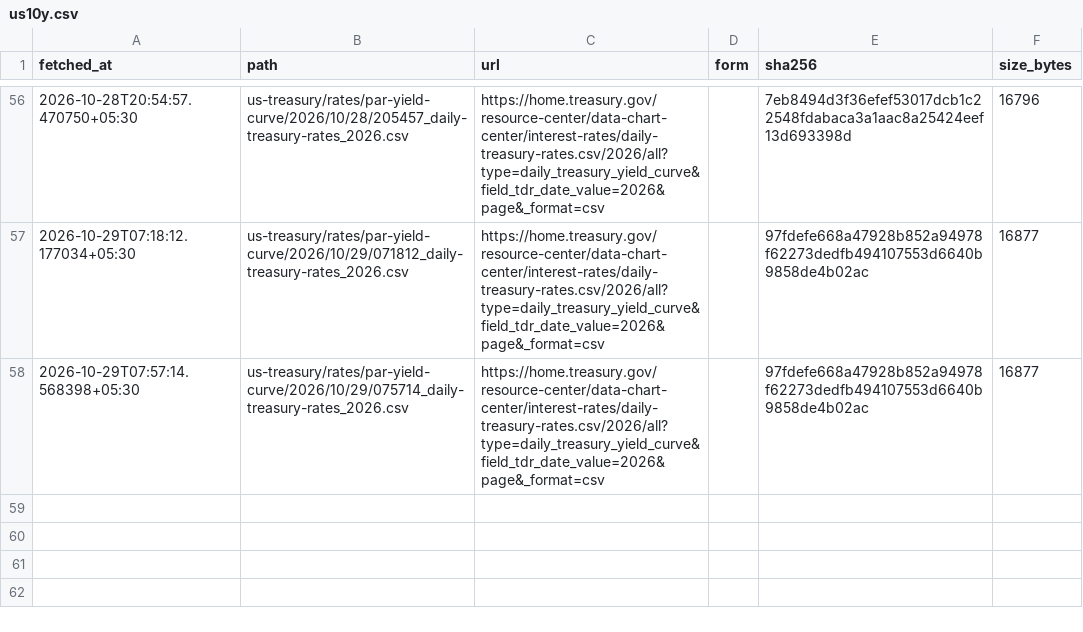
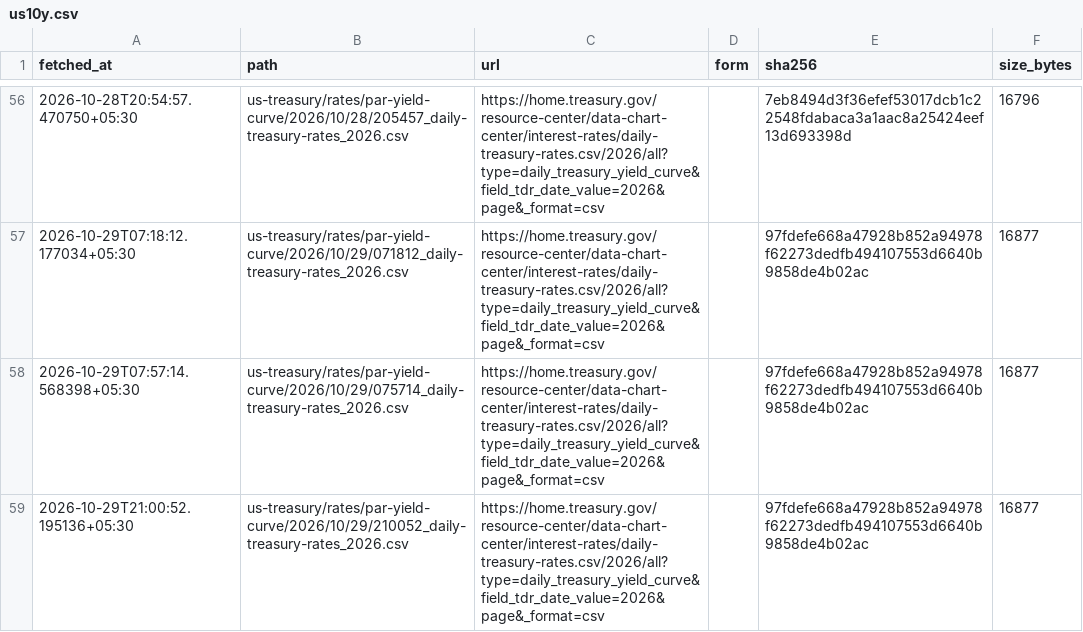
Before and after one commit to contactexepex/omenix-trading, a CSV file: research/data/manifests/global-cues/us10y.csv, drawn as a sheet; only a part is shown, gaps mark what is left out.

```diff
--- a/research/data/manifests/global-cues/us10y.csv
+++ b/research/data/manifests/global-cues/us10y.csv
@@ -58 +58,2 @@ fetched_at,path,url,form,sha256,size_bytes
 2026-10-29T07:57:14.568398+05:30,us-treasury/rates/par-yield-curve/2026/10/29/075714_daily-treasury-rates_2026.csv,https://home.treasury.gov/resource-center/data-chart-center/interest-rates/daily-treasury-rates.csv/2026/all?type=daily_treasury_yield_curve&field_tdr_date_value=2026&page&_format=csv,,97fdefe668a47928b852a94978f62273dedfb494107553d6640b9858de4b02ac,16877
+2026-10-29T21:00:52.195136+05:30,us-treasury/rates/par-yield-curve/2026/10/29/210052_daily-treasury-rates_2026.csv,https://home.treasury.gov/resource-center/data-chart-center/interest-rates/daily-treasury-rates.csv/2026/all?type=daily_treasury_yield_curve&field_tdr_date_value=2026&page&_format=csv,,97fdefe668a47928b852a94978f62273dedfb494107553d6640b9858de4b02ac,16877
```
Also changed, not shown: research/data/manifests/global-cues/eurostoxx50_yahoo.csv, research/data/manifests/global-cues/sse_composite.csv, 19 other files.
